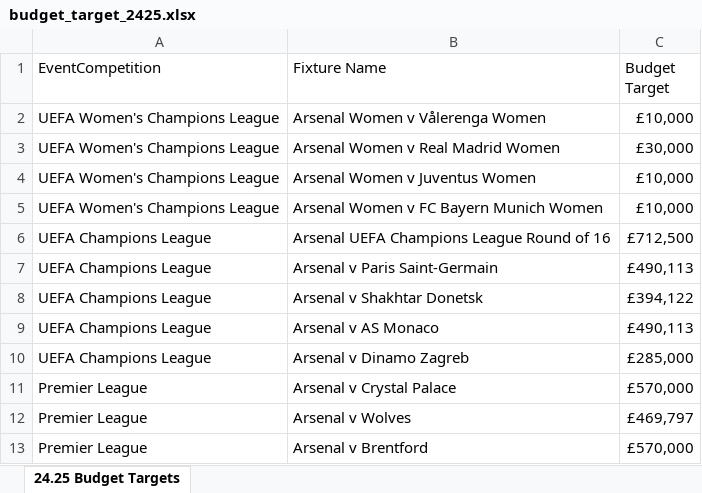
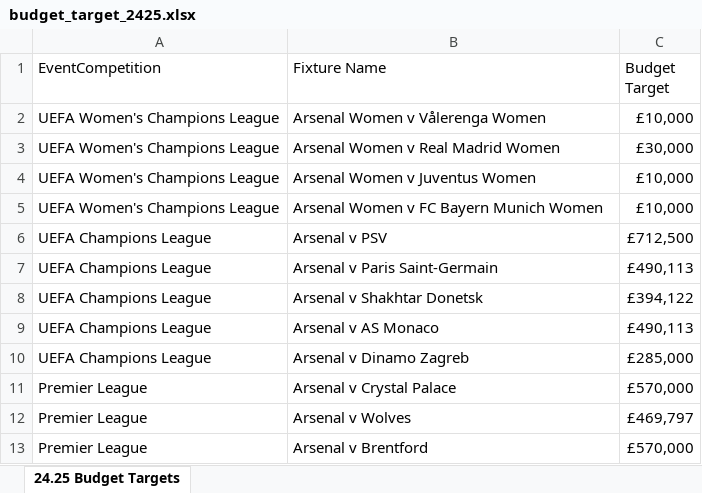
Before and after one commit to AFC-Venue-Premium-Sales/afc-streamlit-apps, an Excel workbook: budget_target_2425.xlsx, sheet 24.25 Budget Targets, drawn as a sheet; only a part is shown; values as stored, in another font and other column widths than the file's, no borders; table styles not drawn; the diff names each change by its address in the sheet, - before the commit and + after, or states it on an @@ line.

Commit message:
modified:   budget_target_2425.xlsx

```diff
--- a/budget_target_2425.xlsx (sheet 24.25 Budget Targets)
+++ b/budget_target_2425.xlsx (sheet 24.25 Budget Targets)
-B6 (Fixture Name): Arsenal UEFA Champions League Round of 16
+B6 (Fixture Name): Arsenal v PSV
```
Also changed, not shown: 1 other file.
